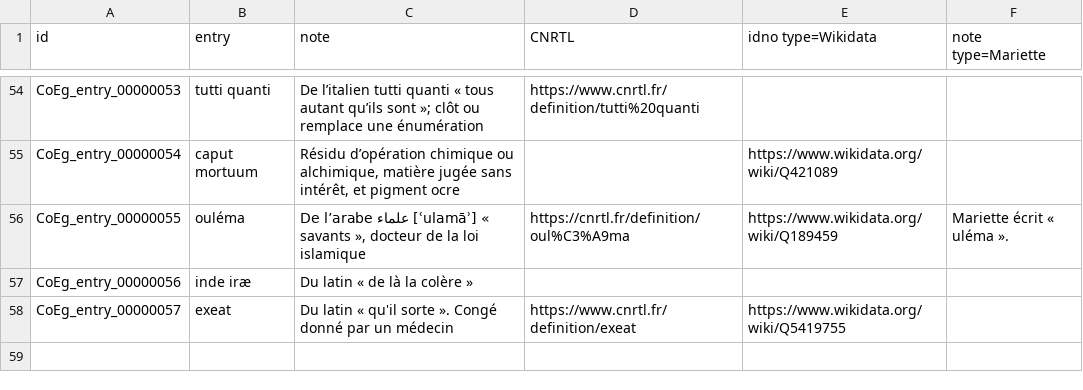
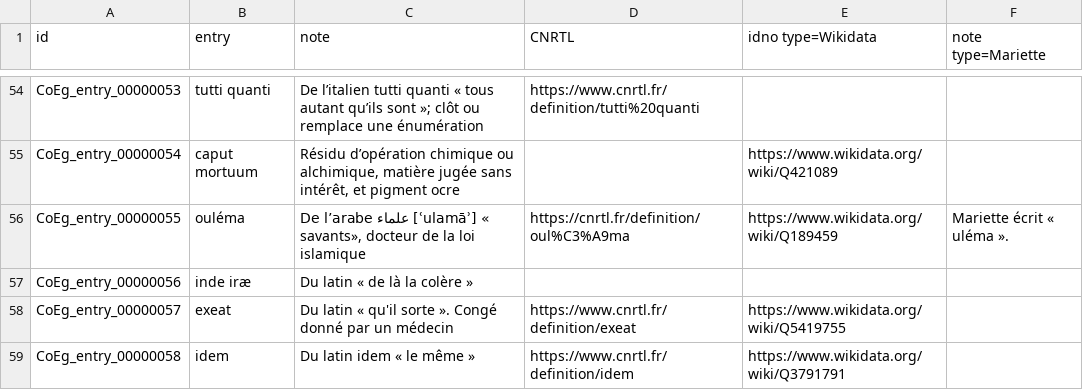
Before and after one commit to ThLebee/CoEg, a TSV file: doc/CoEg_Index_entry.tsv, drawn as a sheet; only a part is shown, gaps mark what is left out; the diff covers the shown part only.

```diff
--- a/doc/CoEg_Index_entry.tsv
+++ b/doc/CoEg_Index_entry.tsv
@@ -55,4 +55,5 @@ CoEg_entry_00000053	tutti quanti	De l’italien tutti quanti « tous autant qu
 CoEg_entry_00000054	caput mortuum	Résidu d’opération chimique ou alchimique, matière jugée sans intérêt, et pigment ocre		https://www.wikidata.org/wiki/Q421089	
-CoEg_entry_00000055	ouléma	De l’arabe علماء [ʿulamāʾ] « savants », docteur de la loi islamique	https://cnrtl.fr/definition/oul%C3%A9ma	https://www.wikidata.org/wiki/Q189459	Mariette écrit « uléma ».
+CoEg_entry_00000055	ouléma	De l’arabe علماء [ʿulamāʾ] « savants», docteur de la loi islamique	https://cnrtl.fr/definition/oul%C3%A9ma	https://www.wikidata.org/wiki/Q189459	Mariette écrit « uléma ».
 CoEg_entry_00000056	inde iræ	Du latin « de là la colère »			
 CoEg_entry_00000057	exeat	Du latin « qu'il sorte ». Congé donné par un médecin	https://www.cnrtl.fr/definition/exeat	https://www.wikidata.org/wiki/Q5419755	
+CoEg_entry_00000058	idem	Du latin idem « le même »	https://www.cnrtl.fr/definition/idem	https://www.wikidata.org/wiki/Q3791791	
```
Also changed, not shown: 3 added rows and 3 edited cells elsewhere in this file, doc/CoEg_Index_aeg.tsv, doc/CoEg_Index_keyword.tsv, 10 other files.
